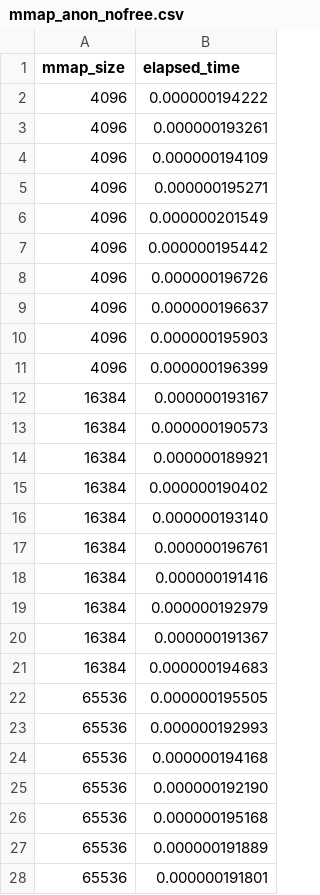
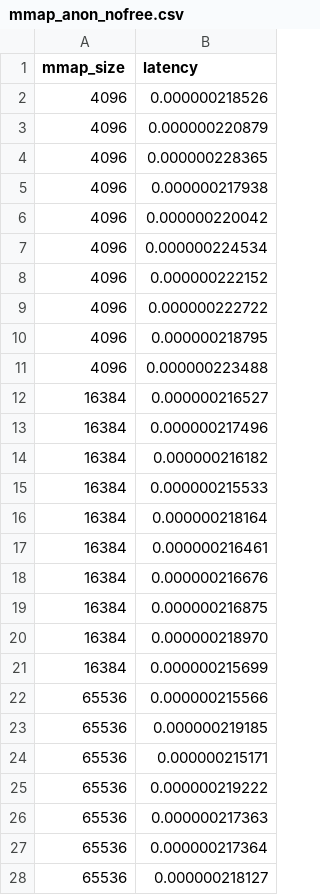
Before and after one commit to 291j-gvisor/gvisor-mem-perf, a CSV file: data/exp1/runc(250000)/mmap_anon_nofree.csv, drawn as a sheet; only a part is shown; the diff covers the shown part only.

```diff
--- a/data/exp1/runc(250000)/mmap_anon_nofree.csv
+++ b/data/exp1/runc(250000)/mmap_anon_nofree.csv
@@ -1,28 +1,28 @@
-mmap_size,elapsed_time
-4096,0.000000194222
-4096,0.000000193261
-4096,0.000000194109
-4096,0.000000195271
-4096,0.000000201549
-4096,0.000000195442
-4096,0.000000196726
-4096,0.000000196637
-4096,0.000000195903
-4096,0.000000196399
-16384,0.000000193167
-16384,0.000000190573
-16384,0.000000189921
-16384,0.000000190402
-16384,0.000000193140
-16384,0.000000196761
-16384,0.000000191416
-16384,0.000000192979
-16384,0.000000191367
-16384,0.000000194683
-65536,0.000000195505
-65536,0.000000192993
-65536,0.000000194168
-65536,0.000000192190
-65536,0.000000195168
-65536,0.000000191889
-65536,0.000000191801
+mmap_size,latency
+4096,0.000000218526
+4096,0.000000220879
+4096,0.000000228365
+4096,0.000000217938
+4096,0.000000220042
+4096,0.000000224534
+4096,0.000000222152
+4096,0.000000222722
+4096,0.000000218795
+4096,0.000000223488
+16384,0.000000216527
+16384,0.000000217496
+16384,0.000000216182
+16384,0.000000215533
+16384,0.000000218164
+16384,0.000000216461
+16384,0.000000216676
+16384,0.000000216875
+16384,0.000000218970
+16384,0.000000215699
+65536,0.000000215566
+65536,0.000000219185
+65536,0.000000215171
+65536,0.000000219222
+65536,0.000000217363
+65536,0.000000217364
+65536,0.000000218127
```
Also changed, not shown: 3 edited cells elsewhere in this file, data/exp1/runc(100000)/mmap_anon_nofree.csv, data/exp1/runc(500000)/mmap_anon_nofree.csv, 4 other files.
